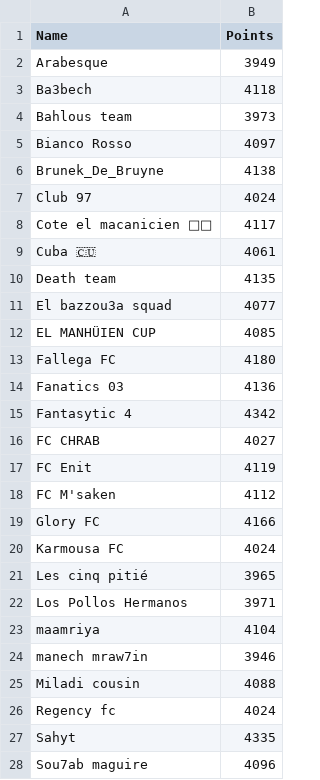
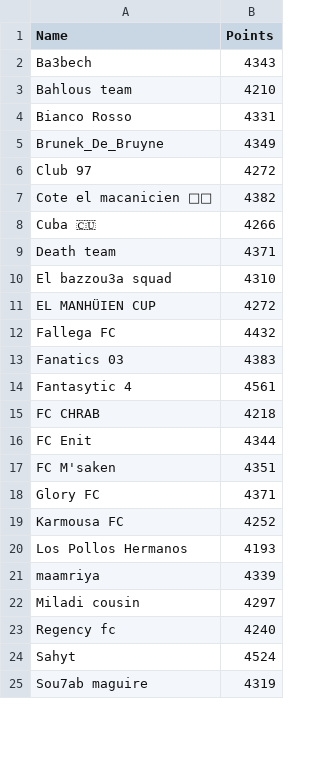
Before and after one commit to lastmaj/juan-mata-fpl, a CSV file: juan_mata_league.csv, drawn as a sheet; only a part is shown; the diff covers the shown part only.

```diff
--- a/juan_mata_league.csv
+++ b/juan_mata_league.csv
@@ -1,28 +1,25 @@
 Name,Points
-Arabesque,3949
-Ba3bech,4118
-Bahlous team,3973
-Bianco Rosso,4097
-Brunek_De_Bruyne,4138
-Club 97,4024
-Cote el macanicien 🛒🛒,4117
-Cuba 🇨🇺,4061
-Death team,4135
-El bazzou3a squad,4077
-EL MANHÜIEN CUP,4085
-Fallega FC,4180
-Fanatics 03,4136
-Fantasytic 4,4342
-FC CHRAB,4027
-FC Enit,4119
-FC M'saken,4112
-Glory FC,4166
-Karmousa FC,4024
-Les cinq pitié,3965
-Los Pollos Hermanos,3971
-maamriya,4104
-manech mraw7in,3946
-Miladi cousin,4088
-Regency fc,4024
-Sahyt,4335
-Sou7ab maguire,4096
+Ba3bech,4343
+Bahlous team,4210
+Bianco Rosso,4331
+Brunek_De_Bruyne,4349
+Club 97,4272
+Cote el macanicien 🛒🛒,4382
+Cuba 🇨🇺,4266
+Death team,4371
+El bazzou3a squad,4310
+EL MANHÜIEN CUP,4272
+Fallega FC,4432
+Fanatics 03,4383
+Fantasytic 4,4561
+FC CHRAB,4218
+FC Enit,4344
+FC M'saken,4351
+Glory FC,4371
+Karmousa FC,4252
+Los Pollos Hermanos,4193
+maamriya,4339
+Miladi cousin,4297
+Regency fc,4240
+Sahyt,4524
+Sou7ab maguire,4319
```
Also changed, not shown: 24 edited cells elsewhere in this file, 1 other file.
